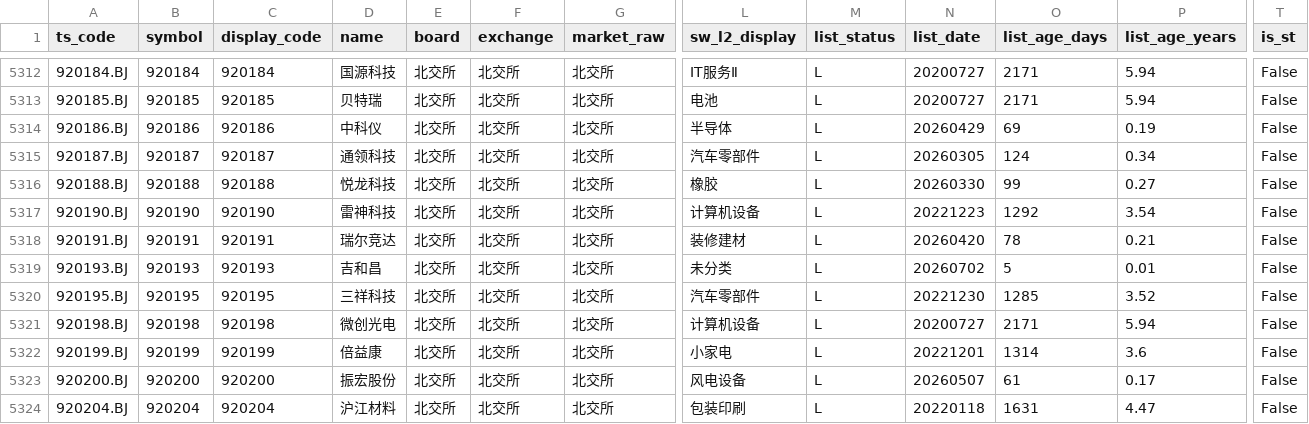
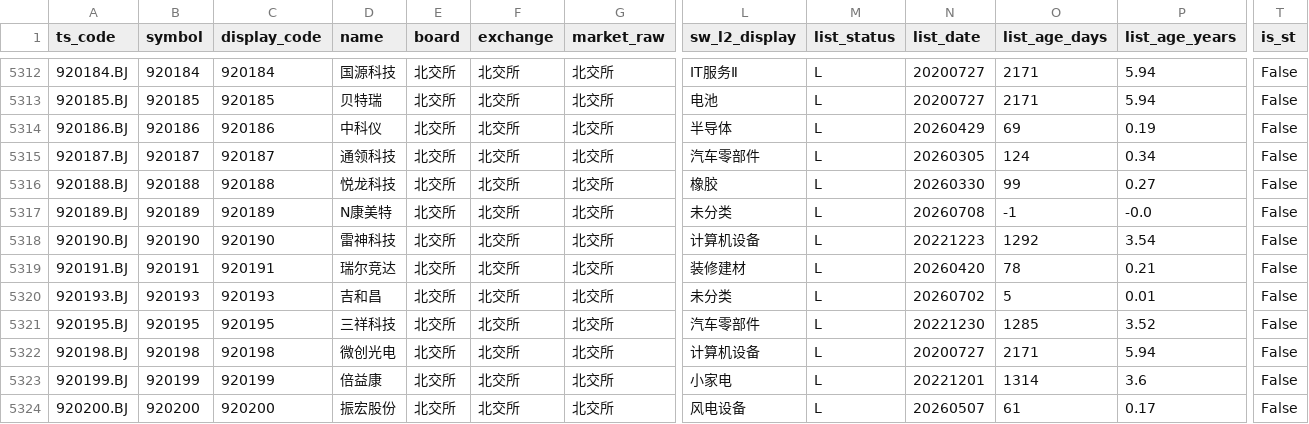
Before and after one commit to csaizbc/Select-Stock, a CSV file: output/all_stocks.csv, drawn as a sheet; only a part is shown, gaps mark what is left out; the shorter side is filled out with more unchanged rows; rows hold the shown columns only; the diff names each change by its address in the sheet, - before the commit and + after, or states it on an @@ line.

```diff
--- a/output/all_stocks.csv
+++ b/output/all_stocks.csv
+row 5317: 920189.BJ | 920189 | 920189 | N康美特 | 北交所 | 北交所 | 北交所 | 未分类 | L | 20260708 | -1 | -0.0 | False
```
Also changed, not shown: output/default_excluded.csv, output/pools/all_all.csv, 10 other files.
